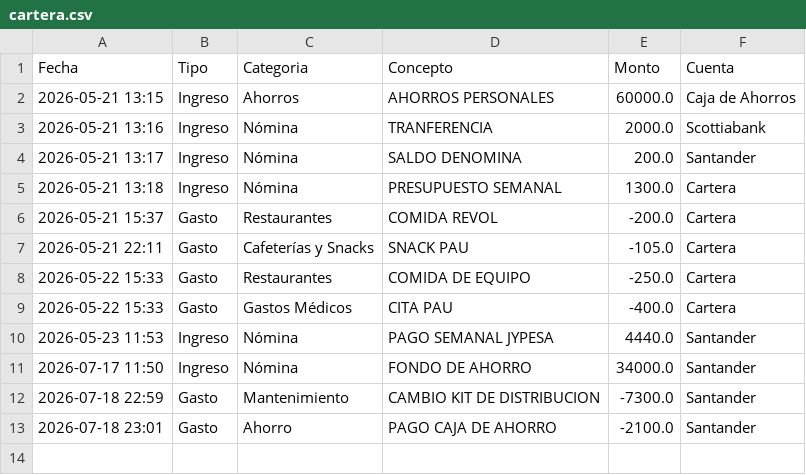
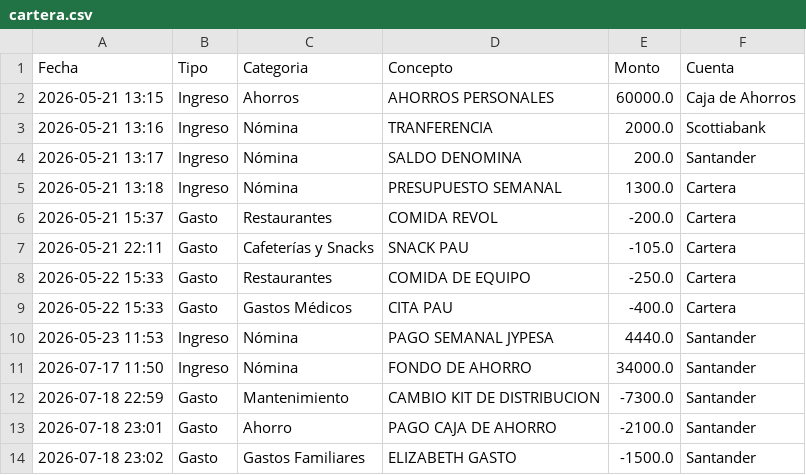
Before and after one commit to RH2026/nexion, a CSV file: cartera.csv, drawn as a sheet; the diff names each change by its address in the sheet, - before the commit and + after, or states it on an @@ line.

Commit message:
UPDATE // Rigoberto // 23:02:07

```diff
--- a/cartera.csv
+++ b/cartera.csv
+row 14: 2026-07-18 23:02 | Gasto | Gastos Familiares | ELIZABETH GASTO | -1500.0 | Santander
```
